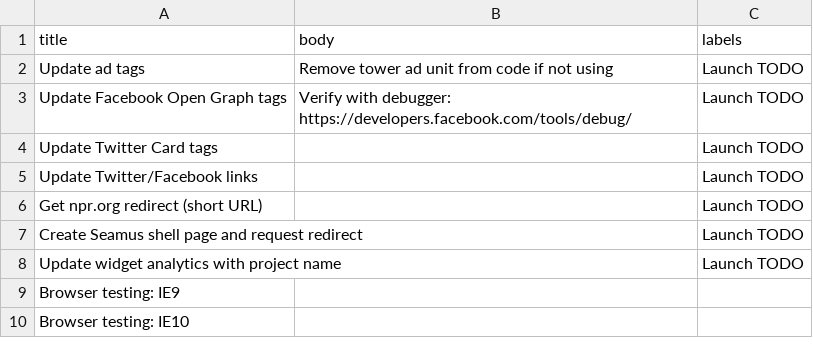
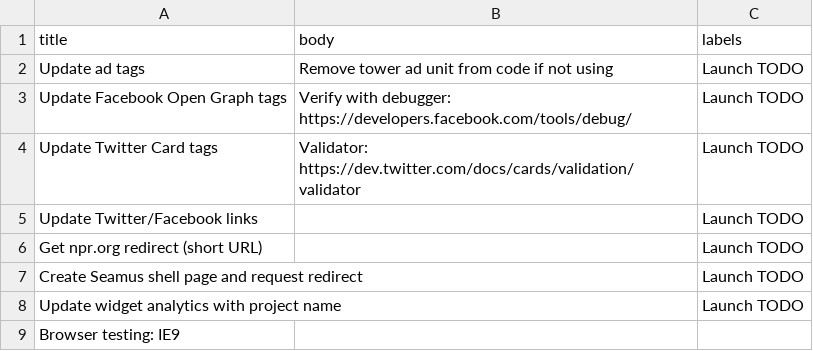
Before and after one commit to nprapps/app-template, a CSV file: etc/default_tickets.csv, drawn as a sheet; only a part is shown; the shorter side is filled out with more unchanged rows.

Commit message:
Add link to twitter card validator

```diff
--- a/etc/default_tickets.csv
+++ b/etc/default_tickets.csv
@@ -3,3 +3,3 @@ Update ad tags,Remove tower ad unit from code if not using,Launch TODO
 Update Facebook Open Graph tags,Verify with debugger: https://developers.facebook.com/tools/debug/,Launch TODO
-Update Twitter Card tags,,Launch TODO
+Update Twitter Card tags,Validator: https://dev.twitter.com/docs/cards/validation/validator,Launch TODO
 Update Twitter/Facebook links,,Launch TODO
```
